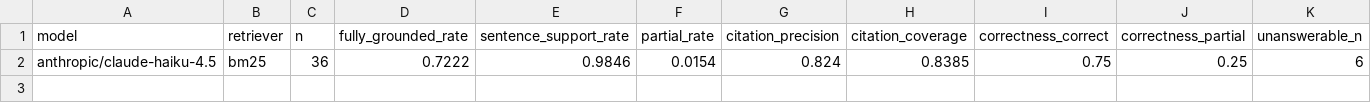
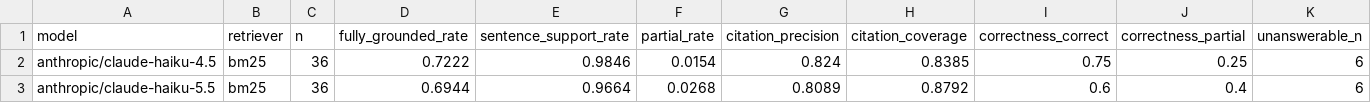
Before and after one commit to subhasisp1/tokenizer-lit-rag, a CSV file: results/chat_quality.csv, drawn as a sheet; only a part is shown; rows hold the shown columns only; the diff names each change by its address in the sheet, - before the commit and + after, or states it on an @@ line.

```diff
--- a/results/chat_quality.csv
+++ b/results/chat_quality.csv
+row 3: anthropic/claude-haiku-5.5 | bm25 | 36 | 0.6944 | 0.9664 | 0.0268 | 0.8089 | 0.8792 | 0.6 | 0.4 | 6
```
Also changed, not shown: results/failures_candidates.csv, 3 other files.
